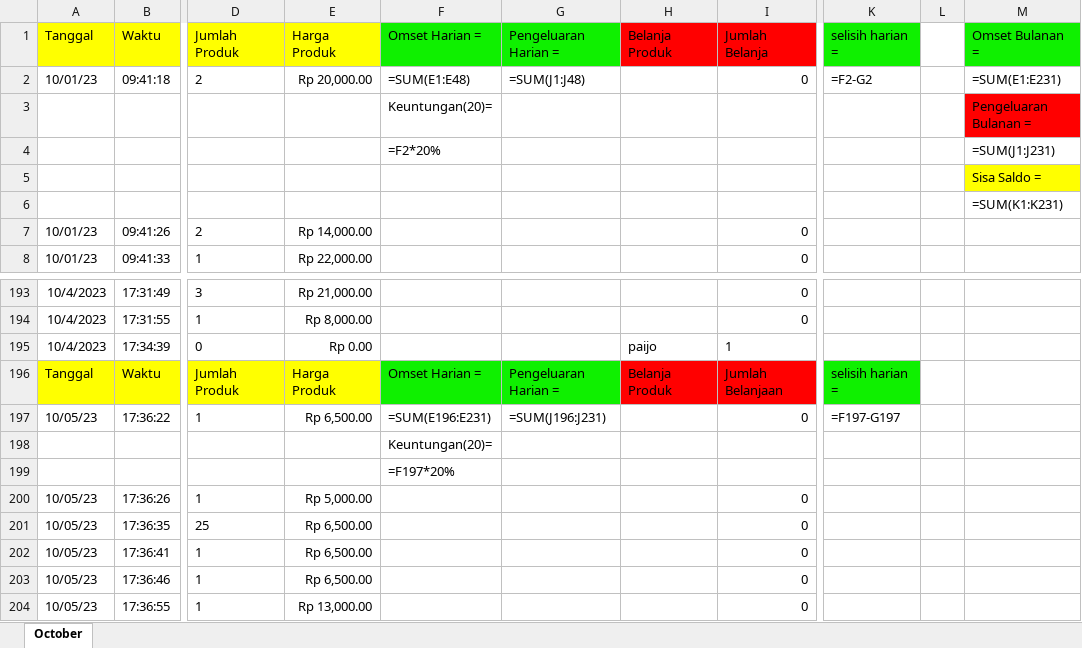
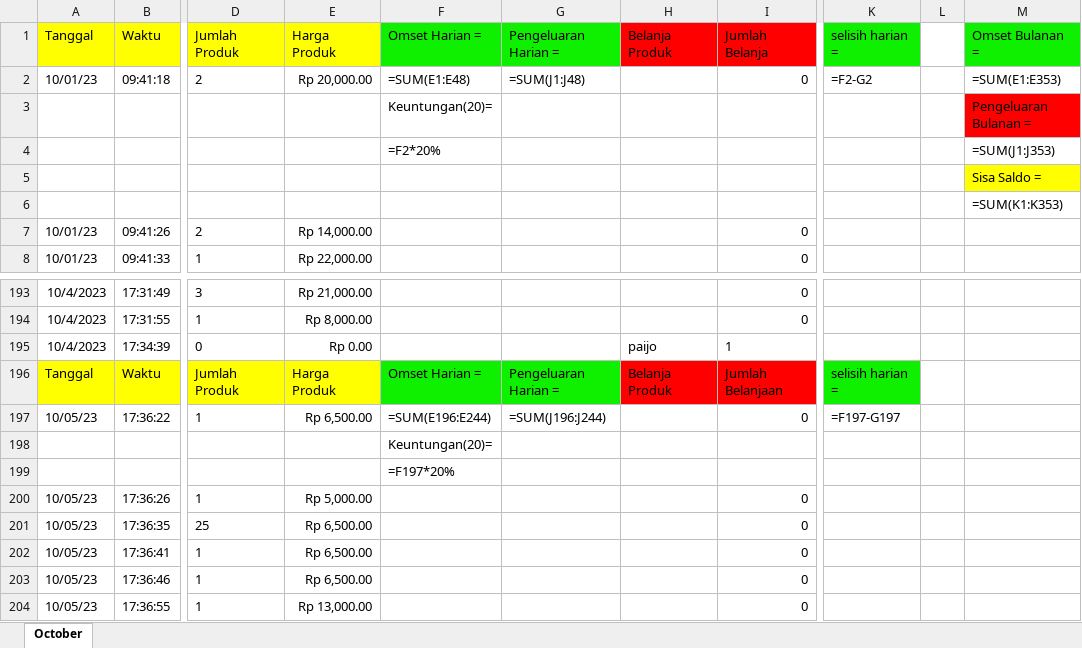
Before and after one commit to wildanAR/GUI_database, an Excel workbook: debit.xlsx, sheet October, drawn as a sheet; only a part is shown, gaps mark what is left out; values as stored, in another font and other column widths than the file's, no borders; formulas without a stored value are shown as written; the diff covers the shown part only; the diff names each change by its address in the sheet, - before the commit and + after, or states it on an @@ line.

```diff
--- a/debit.xlsx (sheet October)
+++ b/debit.xlsx (sheet October)
-M2: =SUM(E1:E231)
+M2: =SUM(E1:E353)
-M4: =SUM(J1:J231)
+M4: =SUM(J1:J353)
-M6: =SUM(K1:K231)
+M6: =SUM(K1:K353)
-F197: =SUM(E196:E231)
+F197: =SUM(E196:E244)
-G197: =SUM(J196:J231)
+G197: =SUM(J196:J244)
```
Also changed, not shown: 122 added rows elsewhere in this sheet.
